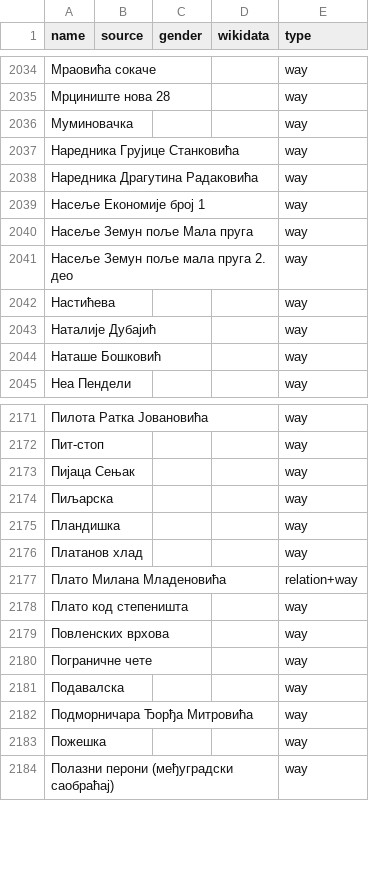
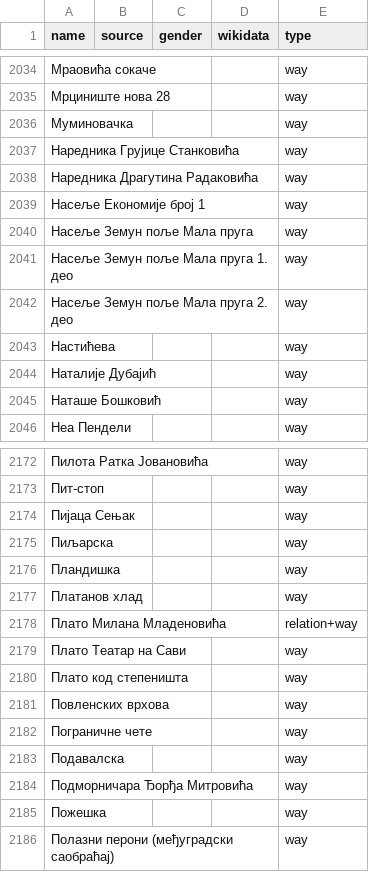
Before and after one commit to EqualStreetNames/equalstreetnames-belgrade, a CSV file: data/other.csv, drawn as a sheet; only a part is shown, gaps mark what is left out; addresses are those after the commit; the diff names each change by its address in the sheet, - before the commit and + after, or states it on an @@ line.

```diff
--- a/data/other.csv
+++ b/data/other.csv
+row 2041: Насеље Земун поље Мала пруга 1. део |  |  |  | way
-A2042 (name): Насеље Земун поље мала пруга 2. део
+A2042 (name): Насеље Земун поље Мала пруга 2. део
+row 2179: Плато Театар на Сави |  |  |  | way
```
Also changed, not shown: data/gender.csv, 3 other files.
